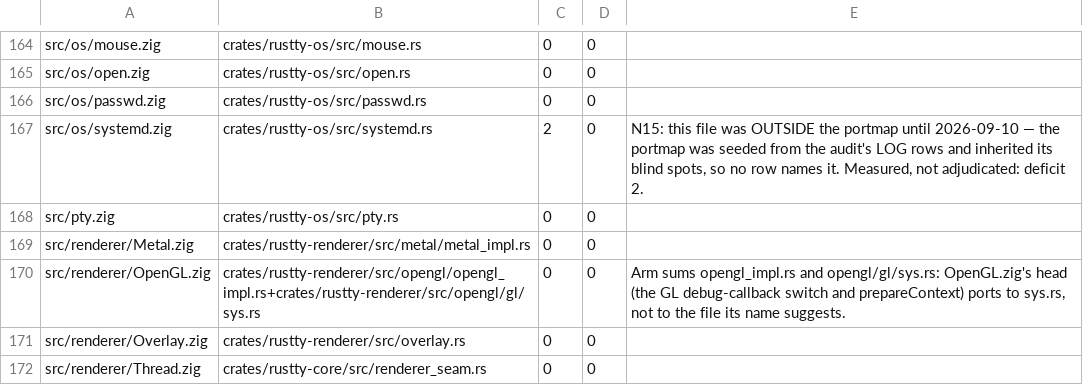
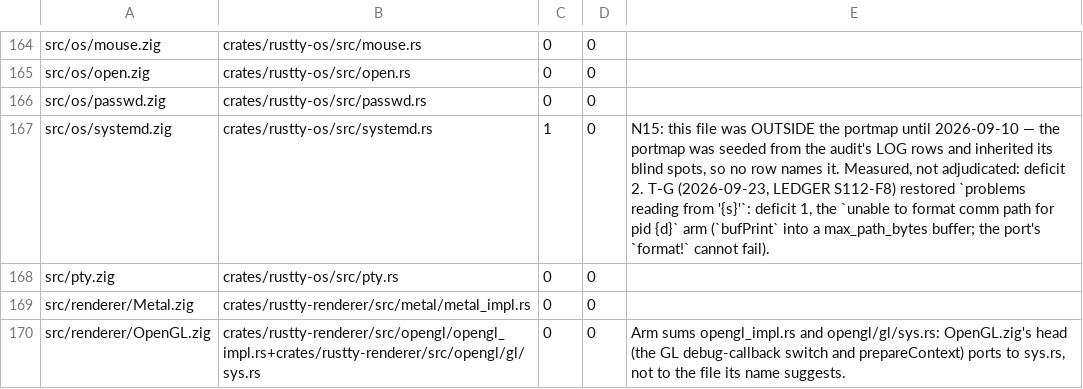
Before and after one commit to AirelyDev/rustty, a TSV file: .port/parity-closure/LOG-PORTMAP.tsv, drawn as a sheet; only a part is shown, gaps mark what is left out; the shorter side is filled out with more unchanged rows.

```diff
--- a/.port/parity-closure/LOG-PORTMAP.tsv
+++ b/.port/parity-closure/LOG-PORTMAP.tsv
@@ -166,3 +166,3 @@ src/os/open.zig	crates/rustty-os/src/open.rs	0	0
 src/os/passwd.zig	crates/rustty-os/src/passwd.rs	0	0	
-src/os/systemd.zig	crates/rustty-os/src/systemd.rs	2	0	N15: this file was OUTSIDE the portmap until 2026-09-10 — the portmap was seeded from the audit's LOG rows and inherited its blind spots, so no row names it. Measured, not adjudicated: deficit 2.
+src/os/systemd.zig	crates/rustty-os/src/systemd.rs	1	0	N15: this file was OUTSIDE the portmap until 2026-09-10 — the portmap was seeded from the audit's LOG rows and inherited its blind spots, so no row names it. Measured, not adjudicated: deficit 2. T-G (2026-09-23, LEDGER S112-F8) restored `problems reading from '{s}'`: deficit 1, the `unable to format comm path for pid {d}` arm (`bufPrint` into a max_path_bytes buffer; the port's `format!` cannot fail).
 src/pty.zig	crates/rustty-os/src/pty.rs	0	0	
```
